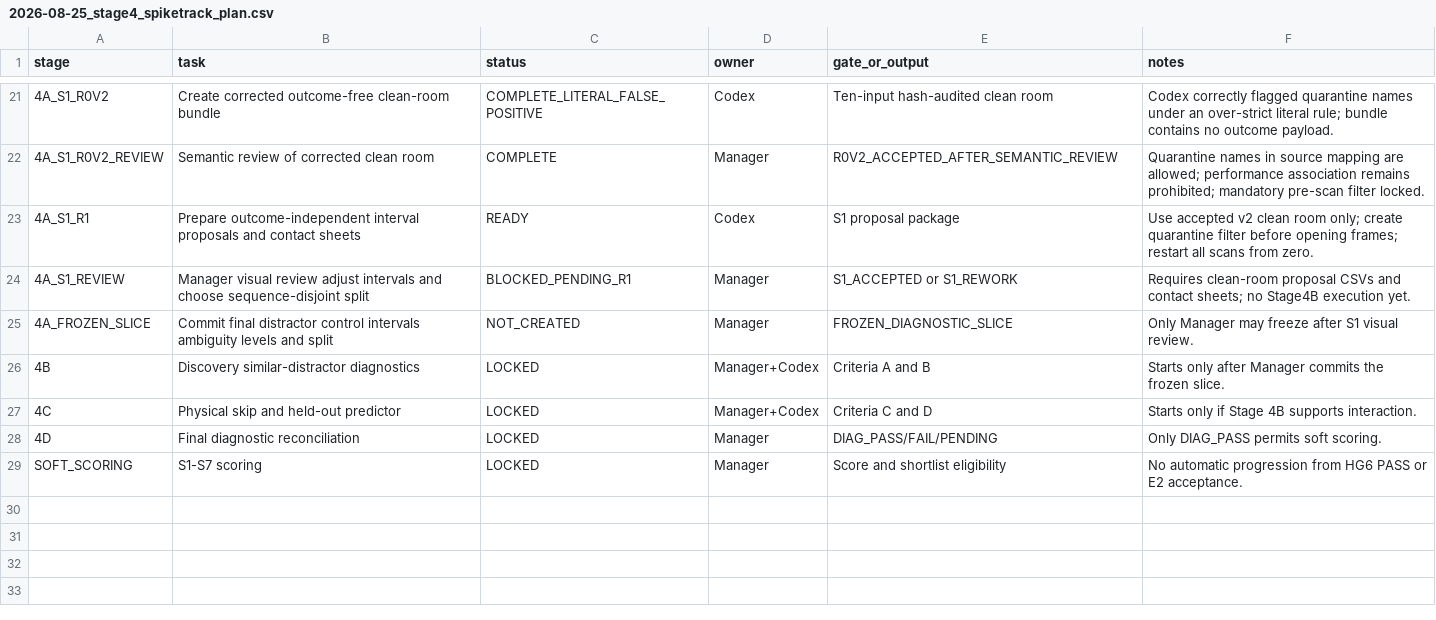
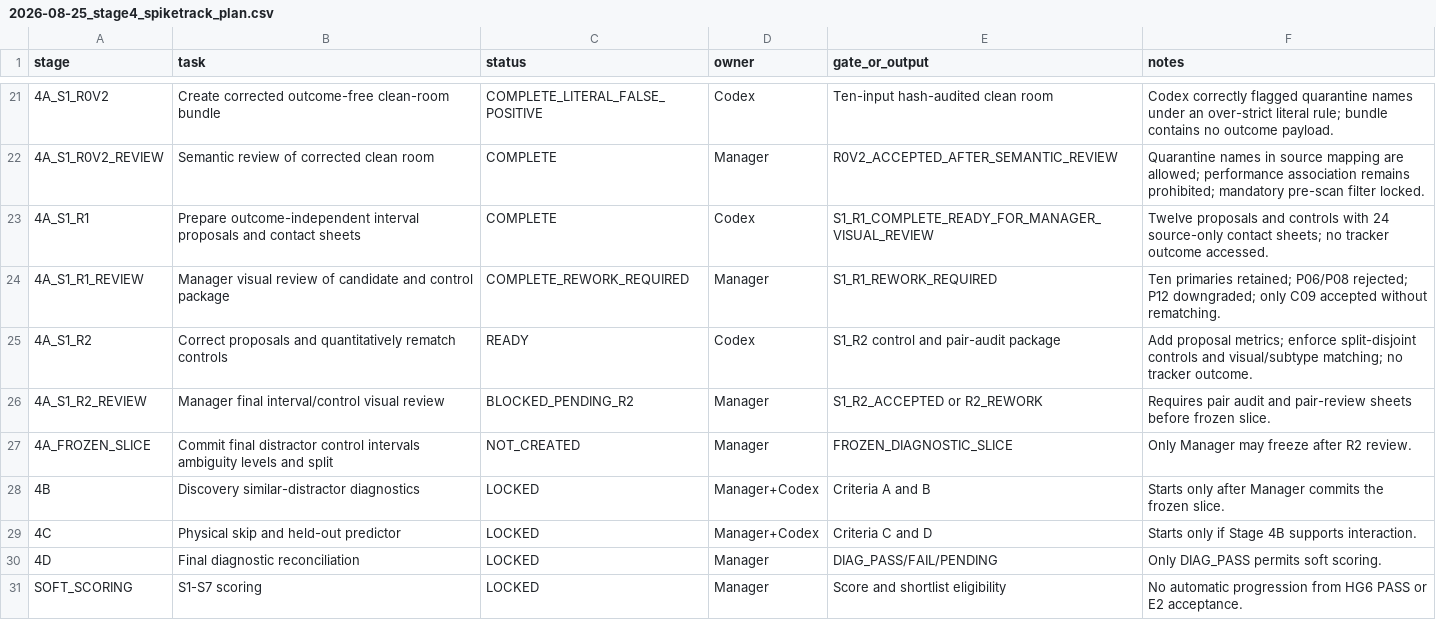
Before and after one commit to KayIsora/Q1_TrackingResearch, a CSV file: screening/manager/2026-08-25_stage4_spiketrack_plan.csv, drawn as a sheet; only a part is shown, gaps mark what is left out; addresses are those after the commit; the diff names each change by its address in the sheet, - before the commit and + after, or states it on an @@ line.

Commit message:
Record R1 visual review and activate R2 control rematching

```diff
--- a/screening/manager/2026-08-25_stage4_spiketrack_plan.csv
+++ b/screening/manager/2026-08-25_stage4_spiketrack_plan.csv
-C23 (status): READY
+C23 (status): COMPLETE
-E23 (gate_or_output): S1 proposal package
+E23 (gate_or_output): S1_R1_COMPLETE_READY_FOR_MANAGER_VISUAL_REVIEW
-F23 (notes): Use accepted v2 clean room only; create quarantine filter before opening frames; restart all scans from zero.
+F23 (notes): Twelve proposals and controls with 24 source-only contact sheets; no tracker outcome accessed.
+row 24: 4A_S1_R1_REVIEW | Manager visual review of candidate and control package | COMPLETE_REWORK_REQUIRED | Manager | S1_R1_REWORK_REQUIRED | Ten primaries retained; P06/P08 rejected; P12 downgraded; only C09 accepted without rematching.
+row 25: 4A_S1_R2 | Correct proposals and quantitatively rematch controls | READY | Codex | S1_R2 control and pair-audit package | Add proposal metrics; enforce split-disjoint controls and visual/subtype matching; no tracker outcome.
-A26 (stage): 4A_S1_REVIEW
+A26 (stage): 4A_S1_R2_REVIEW
-B26 (task): Manager visual review adjust intervals and choose sequence-disjoint split
+B26 (task): Manager final interval/control visual review
-C26 (status): BLOCKED_PENDING_R1
+C26 (status): BLOCKED_PENDING_R2
-E26 (gate_or_output): S1_ACCEPTED or S1_REWORK
+E26 (gate_or_output): S1_R2_ACCEPTED or R2_REWORK
-F26 (notes): Requires clean-room proposal CSVs and contact sheets; no Stage4B execution yet.
+F26 (notes): Requires pair audit and pair-review sheets before frozen slice.
-F27 (notes): Only Manager may freeze after S1 visual review.
+F27 (notes): Only Manager may freeze after R2 review.
```
